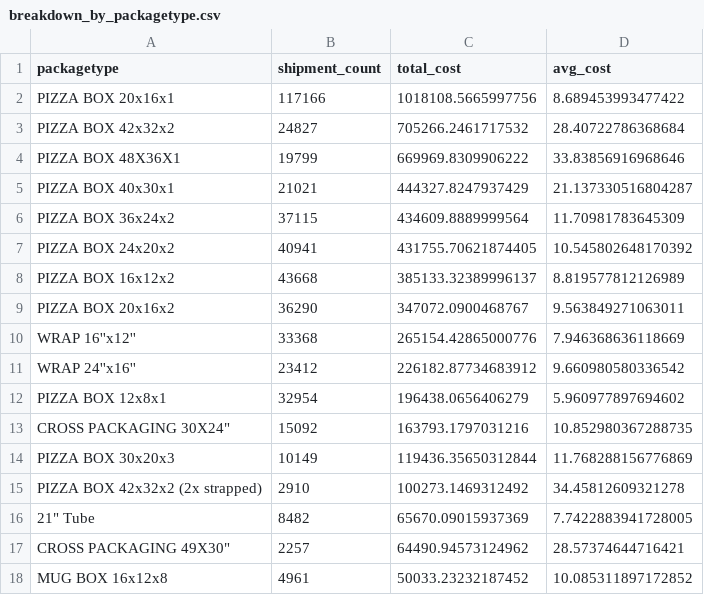
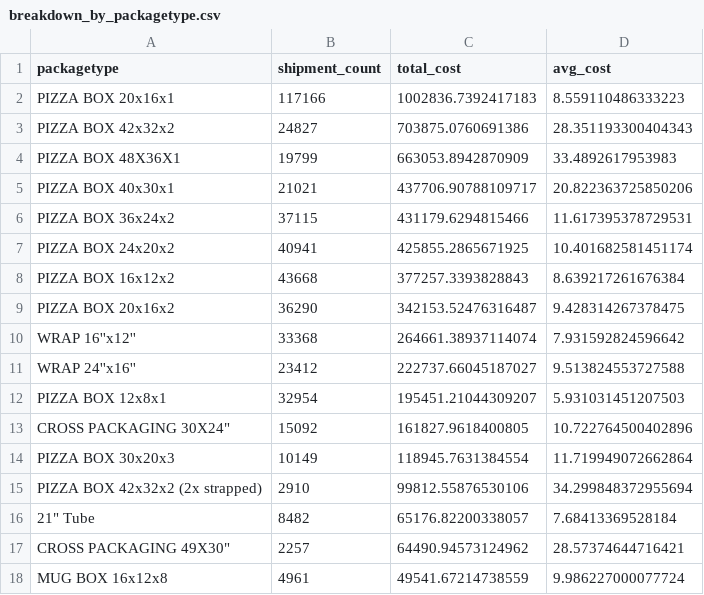
Before and after one commit to niklavsfelsbergs/SHIPPING-COSTS, a CSV file: analysis/US_2026_tenders/results/scenario_1_current_mix/breakdown_by_packagetype.csv, drawn as a sheet; only a part is shown; the diff covers the shown part only.

```diff
--- a/analysis/US_2026_tenders/results/scenario_1_current_mix/breakdown_by_packagetype.csv
+++ b/analysis/US_2026_tenders/results/scenario_1_current_mix/breakdown_by_packagetype.csv
@@ -1,18 +1,18 @@
 packagetype,shipment_count,total_cost,avg_cost
-PIZZA BOX 20x16x1,117166,1018108.5665997756,8.689453993477422
-PIZZA BOX 42x32x2,24827,705266.2461717532,28.40722786368684
-PIZZA BOX 48X36X1,19799,669969.8309906222,33.83856916968646
-PIZZA BOX 40x30x1,21021,444327.8247937429,21.137330516804287
-PIZZA BOX 36x24x2,37115,434609.8889999564,11.70981783645309
-PIZZA BOX 24x20x2,40941,431755.70621874405,10.545802648170392
-PIZZA BOX 16x12x2,43668,385133.32389996137,8.819577812126989
-PIZZA BOX 20x16x2,36290,347072.0900468767,9.563849271063011
-WRAP 16''x12'',33368,265154.42865000776,7.946368636118669
-WRAP 24''x16'',23412,226182.87734683912,9.660980580336542
-PIZZA BOX 12x8x1,32954,196438.0656406279,5.960977897694602
-"CROSS PACKAGING 30X24""",15092,163793.1797031216,10.852980367288735
-PIZZA BOX 30x20x3,10149,119436.35650312844,11.768288156776869
-PIZZA BOX 42x32x2 (2x strapped),2910,100273.1469312492,34.45812609321278
-"21"" Tube",8482,65670.09015937369,7.7422883941728005
+PIZZA BOX 20x16x1,117166,1002836.7392417183,8.559110486333223
+PIZZA BOX 42x32x2,24827,703875.0760691386,28.351193300404343
+PIZZA BOX 48X36X1,19799,663053.8942870909,33.4892617953983
+PIZZA BOX 40x30x1,21021,437706.90788109717,20.822363725850206
+PIZZA BOX 36x24x2,37115,431179.6294815466,11.617395378729531
+PIZZA BOX 24x20x2,40941,425855.2865671925,10.401682581451174
+PIZZA BOX 16x12x2,43668,377257.3393828843,8.639217261676384
+PIZZA BOX 20x16x2,36290,342153.52476316487,9.428314267378475
+WRAP 16''x12'',33368,264661.38937114074,7.931592824596642
+WRAP 24''x16'',23412,222737.66045187027,9.513824553727588
+PIZZA BOX 12x8x1,32954,195451.21044309207,5.931031451207503
+"CROSS PACKAGING 30X24""",15092,161827.9618400805,10.722764500402896
+PIZZA BOX 30x20x3,10149,118945.7631384554,11.719949072662864
+PIZZA BOX 42x32x2 (2x strapped),2910,99812.55876530106,34.299848372955694
+"21"" Tube",8482,65176.82200338057,7.68413369528184
 "CROSS PACKAGING 49X30""",2257,64490.94573124962,28.57374644716421
-MUG BOX 16x12x8,4961,50033.23232187452,10.085311897172852
+MUG BOX 16x12x8,4961,49541.67214738559,9.986227000077724
```
Also changed, not shown: 2 added rows, 2 removed rows and 20 edited cells elsewhere in this file, analysis/US_2026_tenders/results/scenario_1_current_mix/breakdown_by_carrier.csv, analysis/US_2026_tenders/results/scenario_1_current_mix/breakdown_by_provider.csv, 17 other files.
